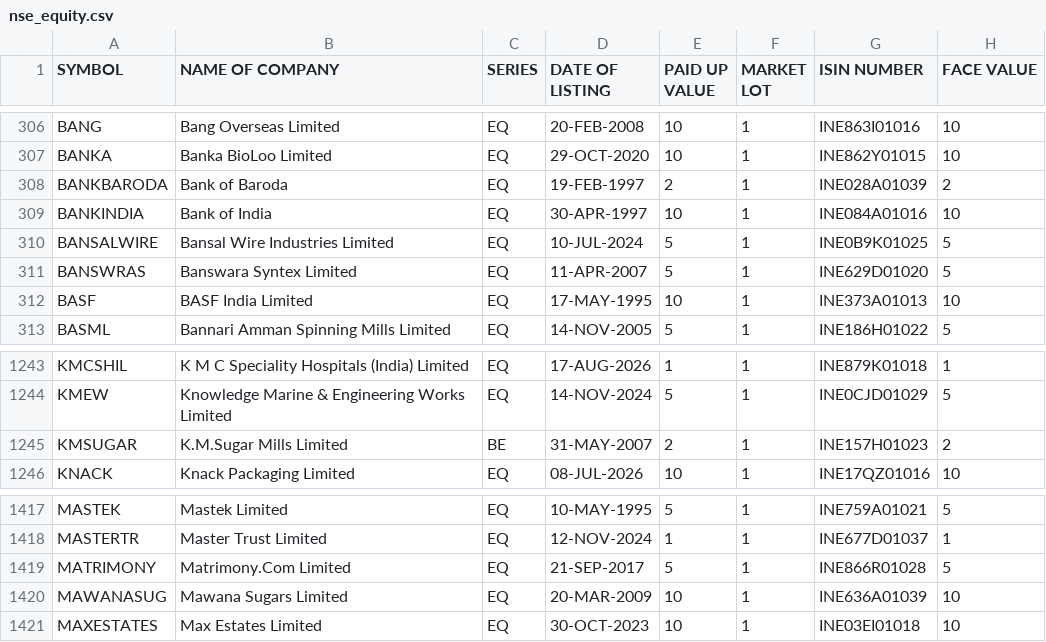
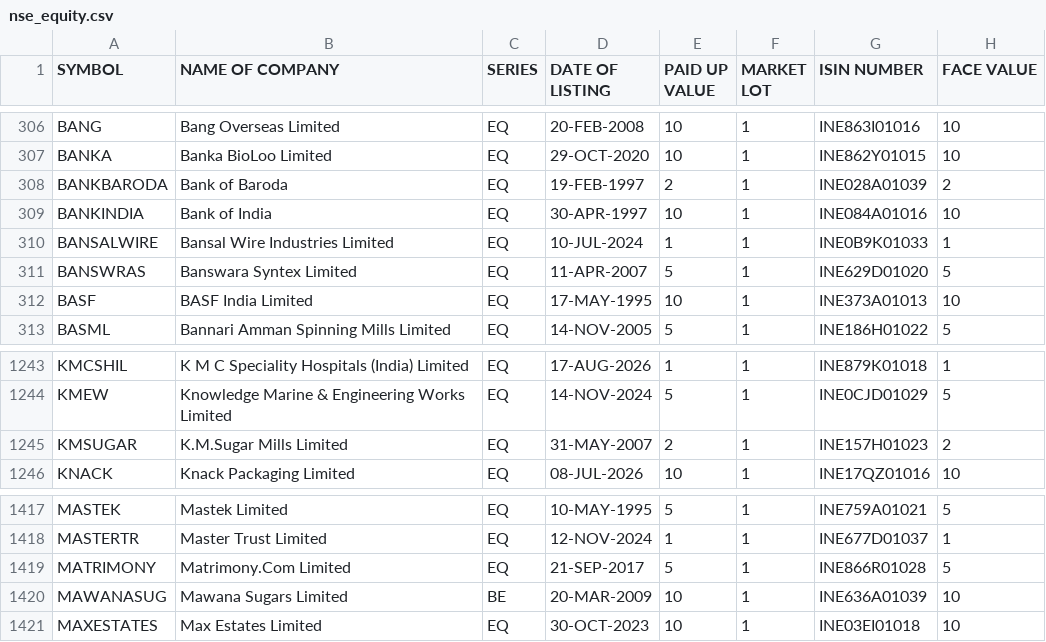
Before and after one commit to udhayaka86/nse-stock-intelligence, a CSV file: data/nse_equity.csv, drawn as a sheet; only a part is shown, gaps mark what is left out.

```diff
--- a/data/nse_equity.csv
+++ b/data/nse_equity.csv
@@ -309,3 +309,3 @@ BANKBARODA,Bank of Baroda,EQ,19-FEB-1997,2,1,INE028A01039,2
 BANKINDIA,Bank of India,EQ,30-APR-1997,10,1,INE084A01016,10
-BANSALWIRE,Bansal Wire Industries Limited,EQ,10-JUL-2024,5,1,INE0B9K01025,5
+BANSALWIRE,Bansal Wire Industries Limited,EQ,10-JUL-2024,1,1,INE0B9K01033,1
 BANSWRAS,Banswara Syntex Limited,EQ,11-APR-2007,5,1,INE629D01020,5
@@ -1244,3 +1244,3 @@ KMCSHIL,K M C Speciality Hospitals (India) Limited,EQ,17-AUG-2026,1,1,INE879K010
 KMEW,Knowledge Marine & Engineering Works Limited,EQ,14-NOV-2024,5,1,INE0CJD01029,5
-KMSUGAR,K.M.Sugar Mills Limited,BE,31-MAY-2007,2,1,INE157H01023,2
+KMSUGAR,K.M.Sugar Mills Limited,EQ,31-MAY-2007,2,1,INE157H01023,2
 KNACK,Knack Packaging Limited,EQ,08-JUL-2026,10,1,INE17QZ01016,10
@@ -1419,3 +1419,3 @@ MASTERTR,Master Trust Limited,EQ,12-NOV-2024,1,1,INE677D01037,1
 MATRIMONY,Matrimony.Com Limited,EQ,21-SEP-2017,5,1,INE866R01028,5
-MAWANASUG,Mawana Sugars Limited,EQ,20-MAR-2009,10,1,INE636A01039,10
+MAWANASUG,Mawana Sugars Limited,BE,20-MAR-2009,10,1,INE636A01039,10
 MAXESTATES,Max Estates Limited,EQ,30-OCT-2023,10,1,INE03EI01018,10
```
